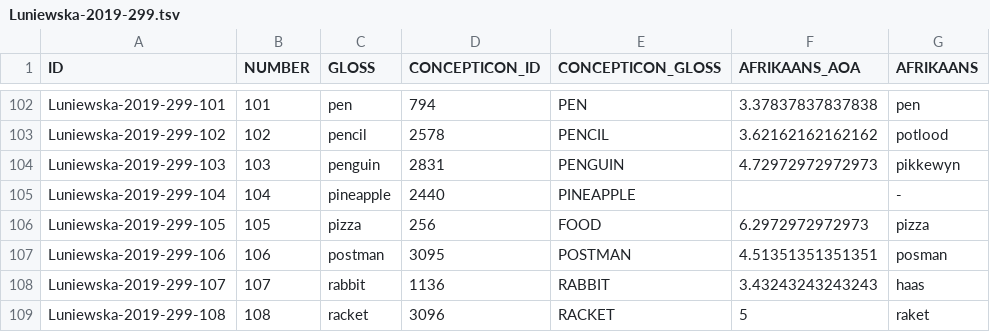
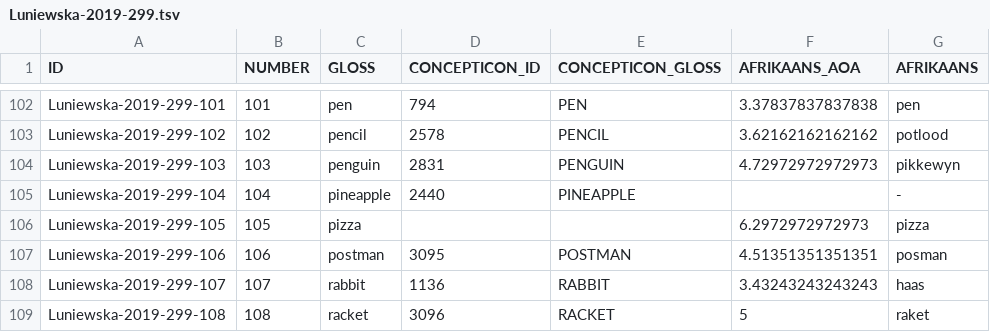
Before and after one commit to concepticon/concepticon-data, a TSV file: concepticondata/conceptlists/Luniewska-2019-299.tsv, drawn as a sheet; only a part is shown, gaps mark what is left out; the diff names each change by its address in the sheet, - before the commit and + after, or states it on an @@ line.

Commit message:
Unmapped pizza in Luniewska-2019-299-105

```diff
--- a/concepticondata/conceptlists/Luniewska-2019-299.tsv
+++ b/concepticondata/conceptlists/Luniewska-2019-299.tsv
-D106 (CONCEPTICON_ID): 256
+D106 (CONCEPTICON_ID): (empty)
-E106 (CONCEPTICON_GLOSS): FOOD
+E106 (CONCEPTICON_GLOSS): (empty)
```
